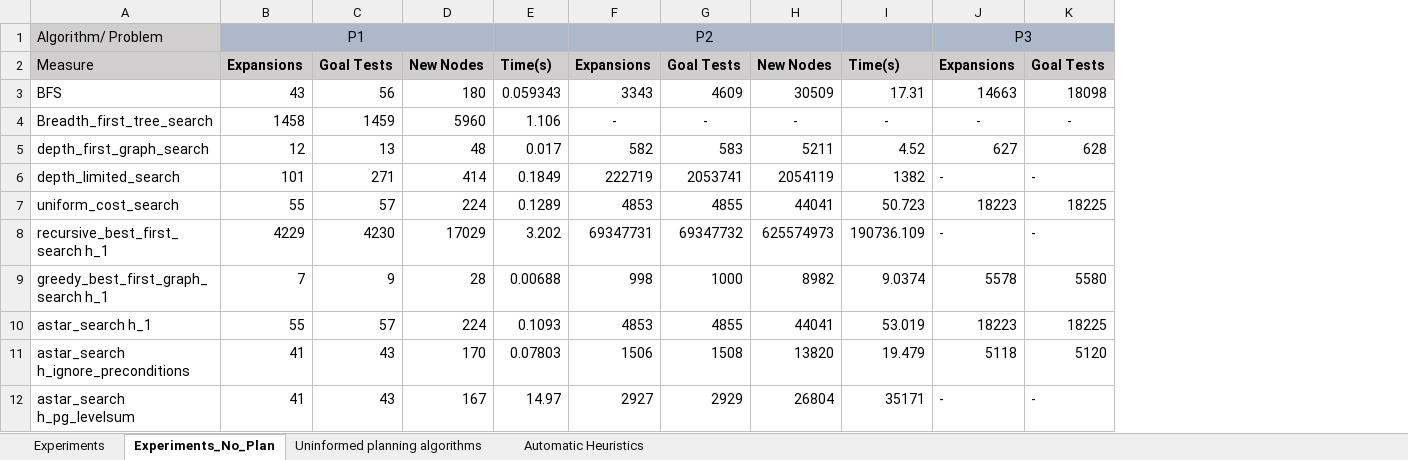
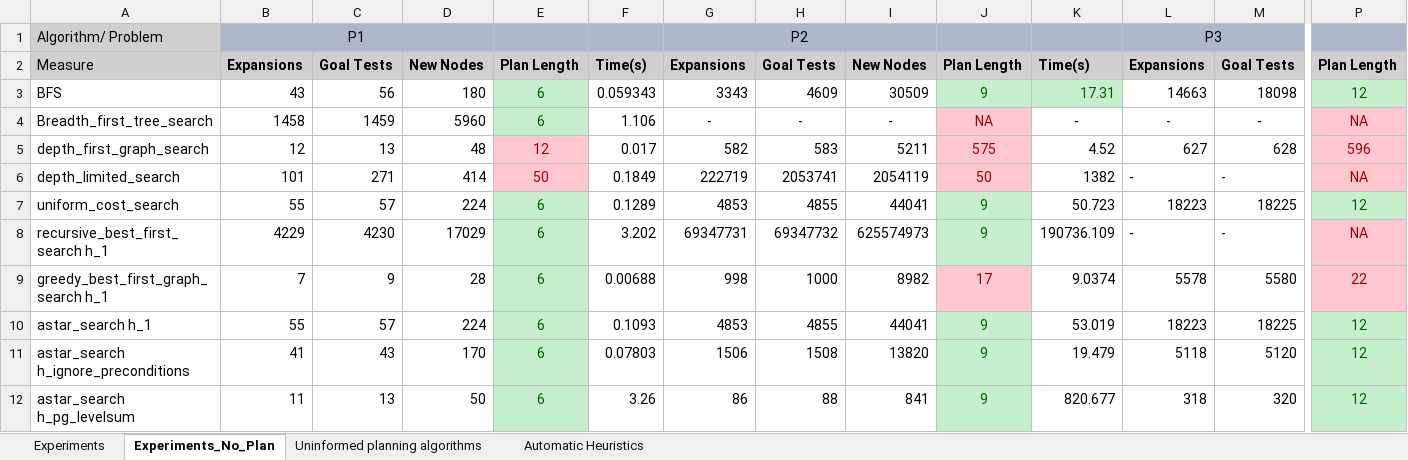
Before and after one commit to dserrano1524/AIND-Planning, an Excel workbook: Analysis.xlsx, sheet Experiments_No_Plan, drawn as a sheet; only a part is shown, gaps mark what is left out; values as stored, in another font and other column widths than the file's, no borders; addresses are those after the commit; the diff covers the shown part only; the diff names each change by its address in the sheet, - before the commit and + after, or states it on an @@ line.

Commit message:
Added last details from runs and plan lenghts

```diff
--- a/Analysis.xlsx (sheet Experiments_No_Plan)
+++ b/Analysis.xlsx (sheet Experiments_No_Plan)
+column E, rows 2-12: Plan Length | 6 | 6 | 12 | 50 | 6 | 6 | 6 | 6 | 6 | 6
+column J, rows 2-12: Plan Length | 9 | NA | 575 | 50 | 9 | 9 | 17 | 9 | 9 | 9
+column P, rows 2-12: Plan Length | 12 | NA | 596 | NA | 12 | NA | 22 | 12 | 12 | 12
@@ K3 fill: none → #C6EFCE, text colour: black → #006100 @@
-B12: 41
+B12: 11
-C12: 43
+C12: 13
-D12: 167
+D12: 50
-F12: 14.97
+F12: 3.26
-G12: 2927
+G12: 86
-H12: 2929
+H12: 88
-I12: 26804
+I12: 841
-K12: 35171
+K12: 820.677
-L12: -
+L12: 318
-M12: -
+M12: 320
```
Also changed, not shown: 2 edited cells elsewhere in this sheet, sheet Automatic Heuristics, sheet Uninformed planning algorithms, sheet Experiments.
